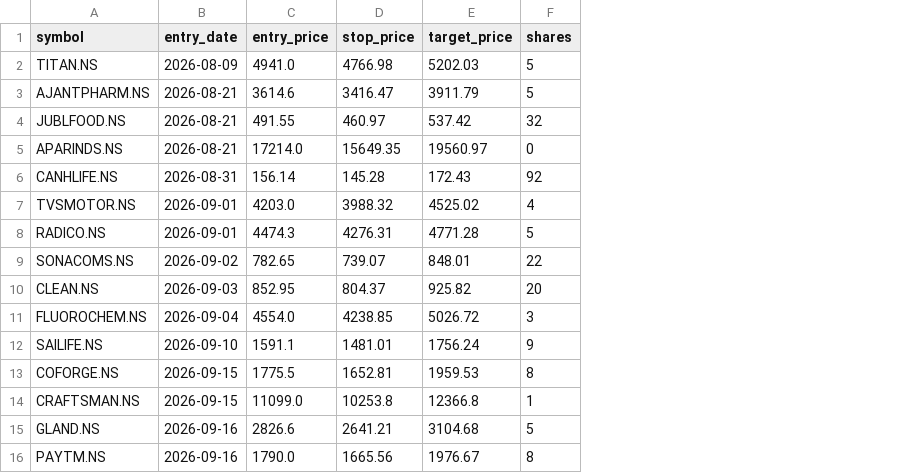
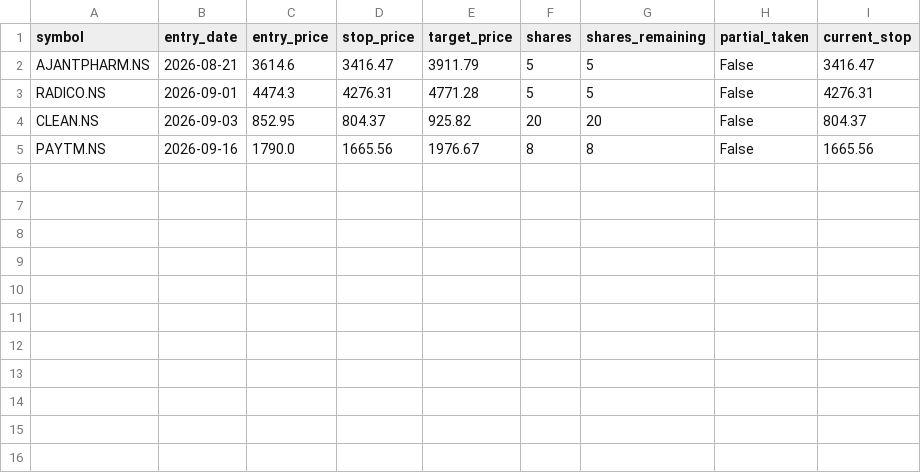
Before and after one commit to jyothsnav2012/trading-data-public, a CSV file: open_paper_positions.csv, drawn as a sheet; removed rows and columns are numbered as before the commit, all else as after; the diff names each change by its address in the sheet, - before the commit and + after, or states it on an @@ line.

```diff
--- a/open_paper_positions.csv
+++ b/open_paper_positions.csv
+column G (shares_remaining), rows 2-5: 5 | 5 | 20 | 8
+column H (partial_taken), rows 2-5: all False
+column I (current_stop), rows 2-5: 3416.47 | 4276.31 | 804.37 | 1665.56
-row 2: TITAN.NS | 2026-08-09 | 4941.0 | 4766.98 | 5202.03 | 5
-row 4: JUBLFOOD.NS | 2026-08-21 | 491.55 | 460.97 | 537.42 | 32
-row 5: APARINDS.NS | 2026-08-21 | 17214.0 | 15649.35 | 19560.97 | 0
-row 6: CANHLIFE.NS | 2026-08-31 | 156.14 | 145.28 | 172.43 | 92
-row 7: TVSMOTOR.NS | 2026-09-01 | 4203.0 | 3988.32 | 4525.02 | 4
-row 9: SONACOMS.NS | 2026-09-02 | 782.65 | 739.07 | 848.01 | 22
-row 11: FLUOROCHEM.NS | 2026-09-04 | 4554.0 | 4238.85 | 5026.72 | 3
-row 12: SAILIFE.NS | 2026-09-10 | 1591.1 | 1481.01 | 1756.24 | 9
-row 13: COFORGE.NS | 2026-09-15 | 1775.5 | 1652.81 | 1959.53 | 8
-row 14: CRAFTSMAN.NS | 2026-09-15 | 11099.0 | 10253.8 | 12366.8 | 1
-row 15: GLAND.NS | 2026-09-16 | 2826.6 | 2641.21 | 3104.68 | 5
```
Also changed, not shown: closed_paper_trades.csv, 1 other file.
